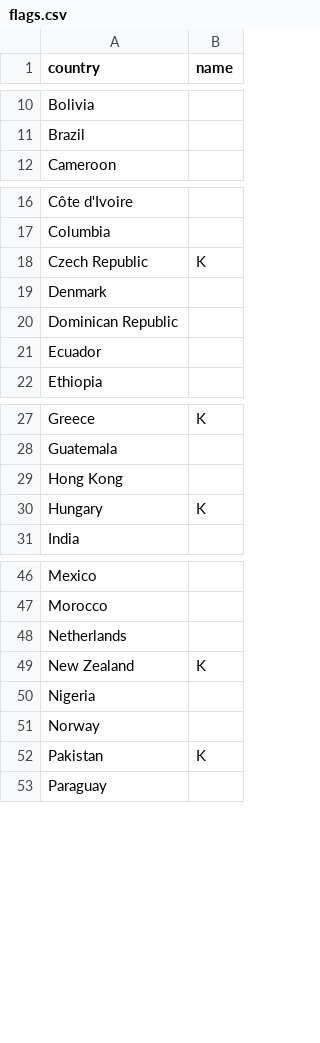
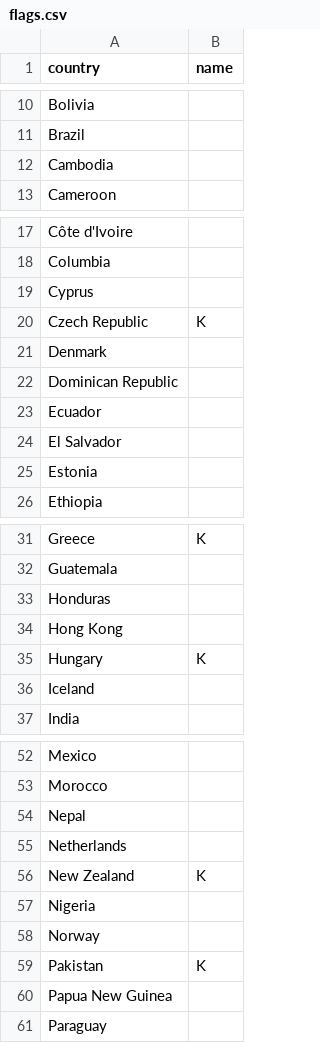
Before and after one commit to slurpcode/slurp, a CSV file: _data/flags.csv, drawn as a sheet; only a part is shown, gaps mark what is left out; the diff covers the shown part only; the diff names each change by its address in the sheet, - before the commit and + after, or states it on an @@ line.

Commit message:
Add 10 more flags

```diff
--- a/_data/flags.csv
+++ b/_data/flags.csv
+row 12: Cambodia
+row 19: Cyprus
+row 24: El Salvador
+row 25: Estonia
+row 33: Honduras
+row 36: Iceland
+row 54: Nepal
+row 60: Papua New Guinea
```
Also changed, not shown: 2 added rows elsewhere in this file, 22 other files.
